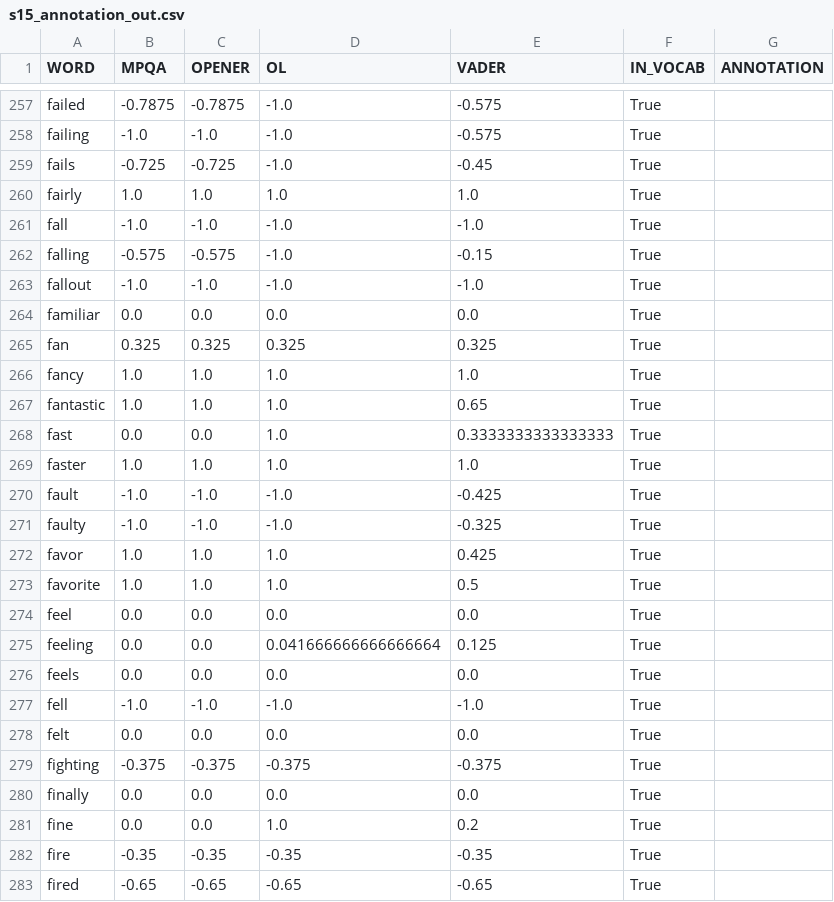
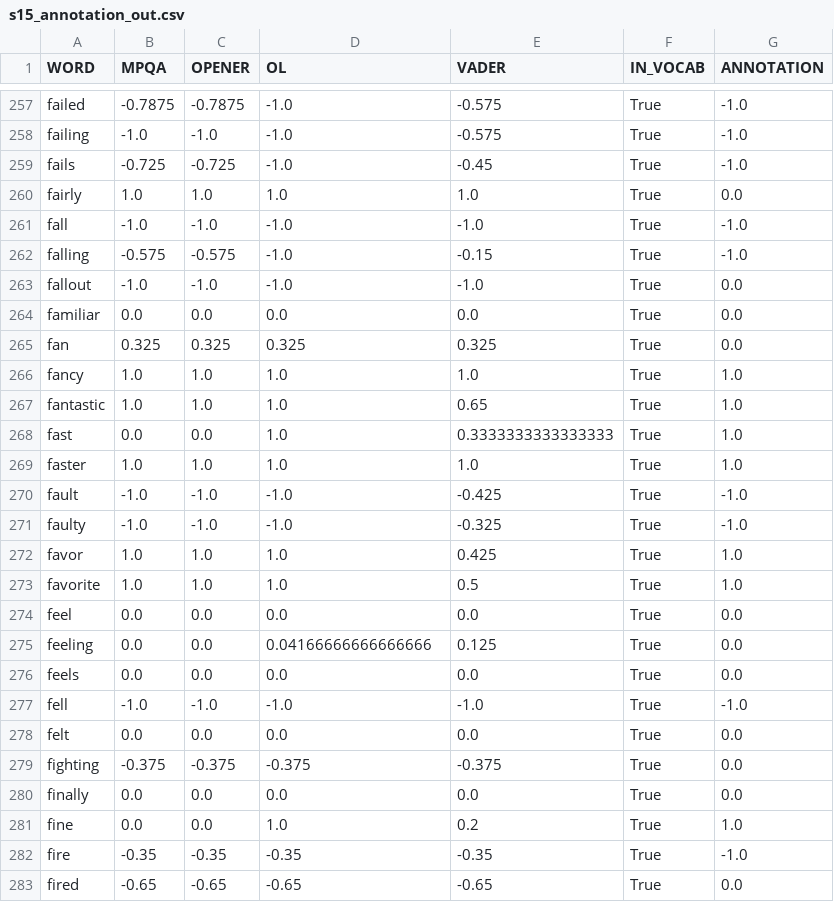
Before and after one commit to LingxB/dalx, a CSV file: data/lx_annotator/s15_annotation_out.csv, drawn as a sheet; only a part is shown, gaps mark what is left out; the diff covers the shown part only; the diff names each change by its address in the sheet, - before the commit and + after, or states it on an @@ line.

Commit message:
add more annotations

```diff
--- a/data/lx_annotator/s15_annotation_out.csv
+++ b/data/lx_annotator/s15_annotation_out.csv
-G257:G259 (ANNOTATION): (empty)
+G257:G259 (ANNOTATION): -1.0
-G260 (ANNOTATION): (empty)
+G260 (ANNOTATION): 0.0
-G261:G262 (ANNOTATION): (empty)
+G261:G262 (ANNOTATION): -1.0
-G263:G265 (ANNOTATION): (empty)
+G263:G265 (ANNOTATION): 0.0
-G266:G269 (ANNOTATION): (empty)
+G266:G269 (ANNOTATION): 1.0
-G270:G271 (ANNOTATION): (empty)
+G270:G271 (ANNOTATION): -1.0
-G272:G273 (ANNOTATION): (empty)
+G272:G273 (ANNOTATION): 1.0
-G274:G276 (ANNOTATION): (empty)
+G274:G276 (ANNOTATION): 0.0
-D275 (OL): 0.041666666666666664
+D275 (OL): 0.04166666666666666
-G277 (ANNOTATION): (empty)
+G277 (ANNOTATION): -1.0
-G278:G280 (ANNOTATION): (empty)
+G278:G280 (ANNOTATION): 0.0
-G281 (ANNOTATION): (empty)
+G281 (ANNOTATION): 1.0
-G282 (ANNOTATION): (empty)
+G282 (ANNOTATION): -1.0
-G283 (ANNOTATION): (empty)
+G283 (ANNOTATION): 0.0
```
Also changed, not shown: 172 edited cells elsewhere in this file.
